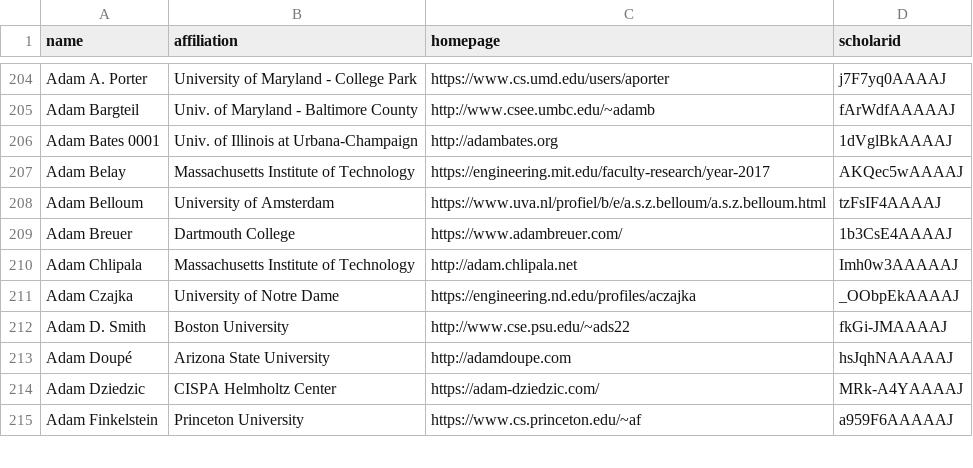
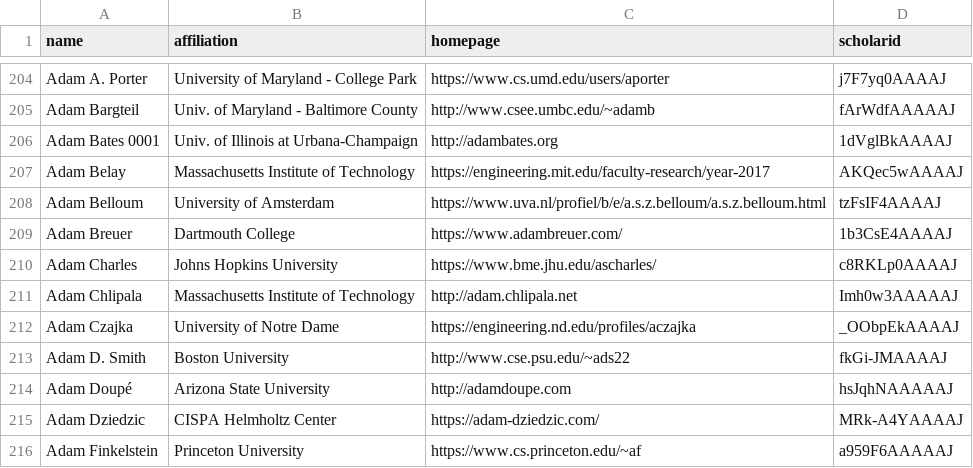
Before and after one commit to danyaljj/CSrankings, a CSV file: csrankings-a.csv, drawn as a sheet; only a part is shown, gaps mark what is left out; the diff names each change by its address in the sheet, - before the commit and + after, or states it on an @@ line.

Commit message:
add adam

```diff
--- a/csrankings-a.csv
+++ b/csrankings-a.csv
+row 210: Adam Charles | Johns Hopkins University | https://www.bme.jhu.edu/ascharles/ | c8RKLp0AAAAJ
```
